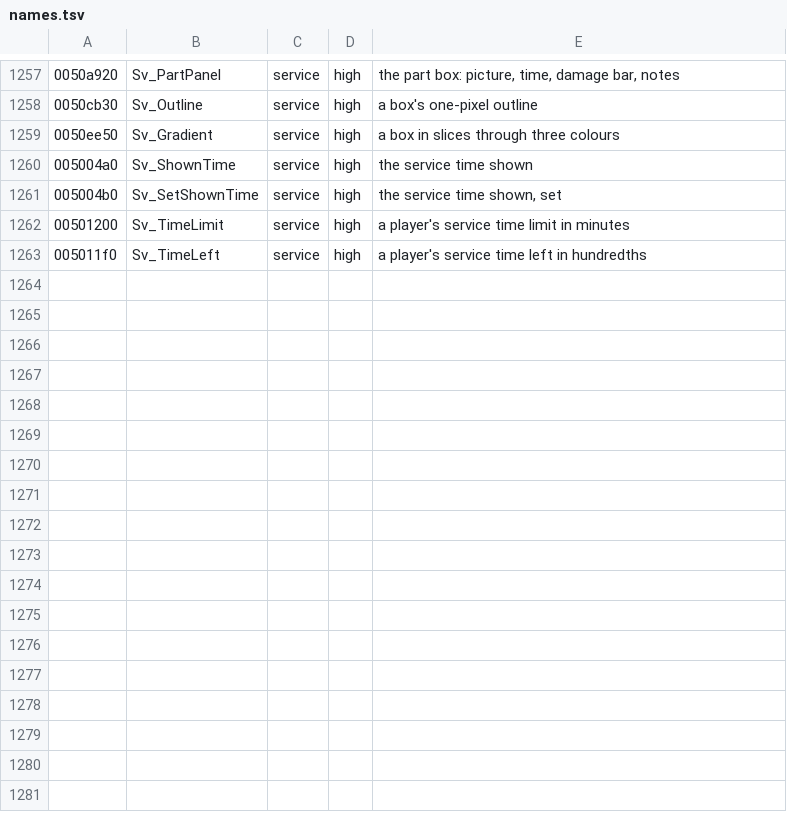
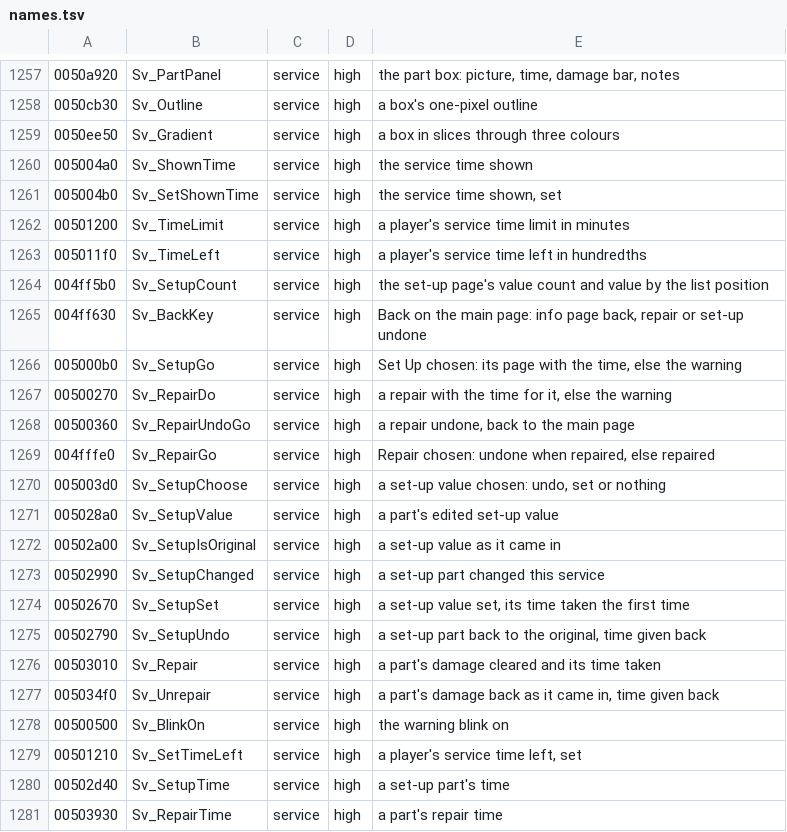
Before and after one commit to emdzej/opencmr2, a TSV file: tools/ghidra/names.tsv, drawn as a sheet; only a part is shown, gaps mark what is left out; the diff names each change by its address in the sheet, - before the commit and + after, or states it on an @@ line.

```diff
--- a/tools/ghidra/names.tsv
+++ b/tools/ghidra/names.tsv
+row 1264: 004ff5b0 | Sv_SetupCount | service | high | the set-up page's value count and value by the list position
+row 1265: 004ff630 | Sv_BackKey | service | high | Back on the main page: info page back, repair or set-up undone
+row 1266: 005000b0 | Sv_SetupGo | service | high | Set Up chosen: its page with the time, else the warning
+row 1267: 00500270 | Sv_RepairDo | service | high | a repair with the time for it, else the warning
+row 1268: 00500360 | Sv_RepairUndoGo | service | high | a repair undone, back to the main page
+row 1269: 004fffe0 | Sv_RepairGo | service | high | Repair chosen: undone when repaired, else repaired
+row 1270: 005003d0 | Sv_SetupChoose | service | high | a set-up value chosen: undo, set or nothing
+row 1271: 005028a0 | Sv_SetupValue | service | high | a part's edited set-up value
+row 1272: 00502a00 | Sv_SetupIsOriginal | service | high | a set-up value as it came in
+row 1273: 00502990 | Sv_SetupChanged | service | high | a set-up part changed this service
+row 1274: 00502670 | Sv_SetupSet | service | high | a set-up value set, its time taken the first time
+row 1275: 00502790 | Sv_SetupUndo | service | high | a set-up part back to the original, time given back
+row 1276: 00503010 | Sv_Repair | service | high | a part's damage cleared and its time taken
+row 1277: 005034f0 | Sv_Unrepair | service | high | a part's damage back as it came in, time given back
+row 1278: 00500500 | Sv_BlinkOn | service | high | the warning blink on
+row 1279: 00501210 | Sv_SetTimeLeft | service | high | a player's service time left, set
+row 1280: 00502d40 | Sv_SetupTime | service | high | a set-up part's time
+row 1281: 00503930 | Sv_RepairTime | service | high | a part's repair time
```
Also changed, not shown: 2 other files.
